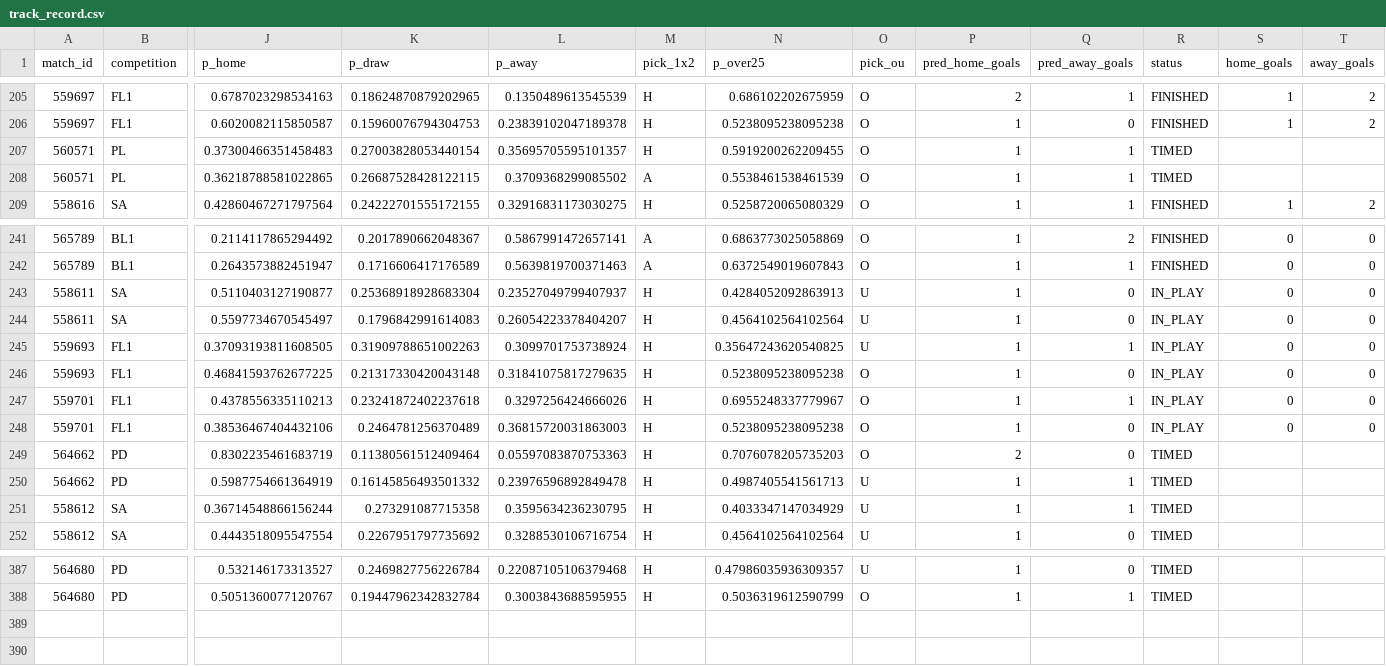
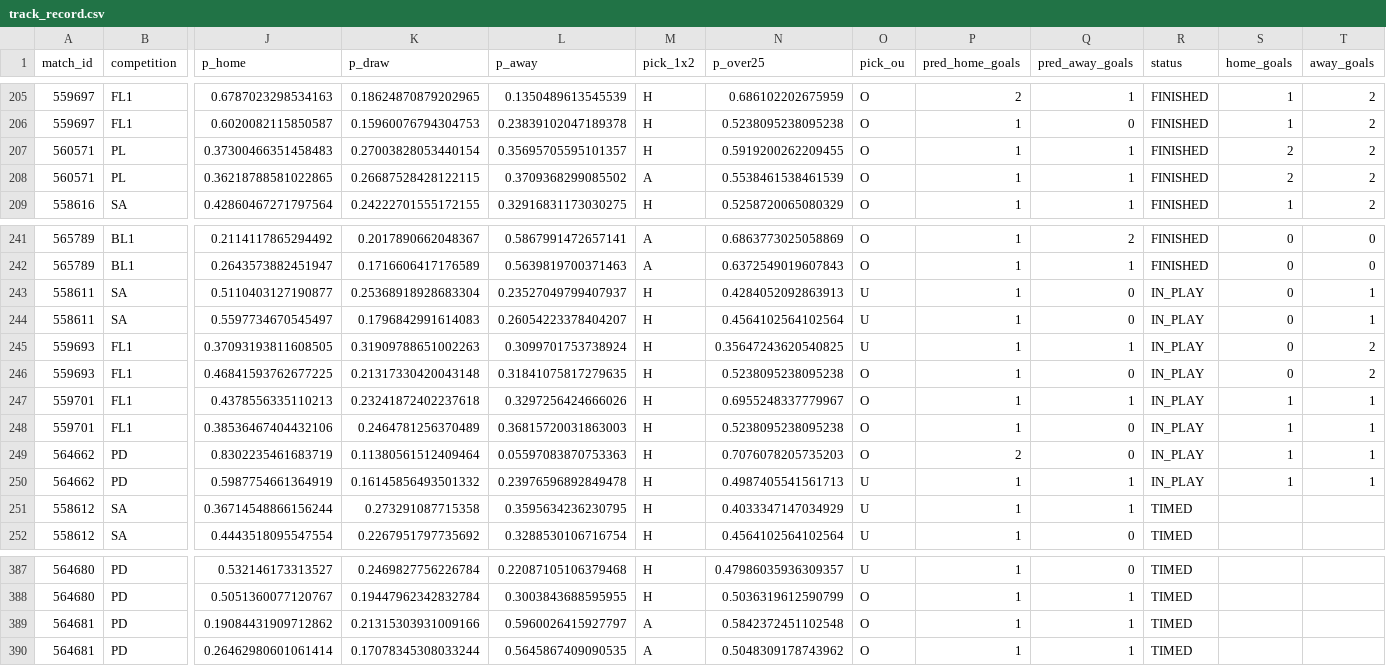
Before and after one commit to isaacruedabiota/FOOTBALL-PREDICTOR, a CSV file: track_record/track_record.csv, drawn as a sheet; only a part is shown, gaps mark what is left out; rows hold the shown columns only; the diff names each change by its address in the sheet, - before the commit and + after, or states it on an @@ line.

```diff
--- a/track_record/track_record.csv
+++ b/track_record/track_record.csv
-R207:R208 (status): TIMED
+R207:R208 (status): FINISHED
-S207:S208 (home_goals): (empty)
+S207:S208 (home_goals): 2
-T207:T208 (away_goals): (empty)
+T207:T208 (away_goals): 2
-T243:T244 (away_goals): 0
+T243:T244 (away_goals): 1
-T245:T246 (away_goals): 0
+T245:T246 (away_goals): 2
-S247:S248 (home_goals): 0
+S247:S248 (home_goals): 1
-T247:T248 (away_goals): 0
+T247:T248 (away_goals): 1
-R249:R250 (status): TIMED
+R249:R250 (status): IN_PLAY
-S249:S250 (home_goals): (empty)
+S249:S250 (home_goals): 1
-T249:T250 (away_goals): (empty)
+T249:T250 (away_goals): 1
+row 389: 564681 | PD | 0.19084431909712862 | 0.21315303931009166 | 0.5960026415927797 | A | 0.5842372451102548 | O | 1 | 1 | TIMED
+row 390: 564681 | PD | 0.26462980601061414 | 0.17078345308033244 | 0.5645867409090535 | A | 0.5048309178743962 | O | 1 | 1 | TIMED
```
Also changed, not shown: 1 other file.
